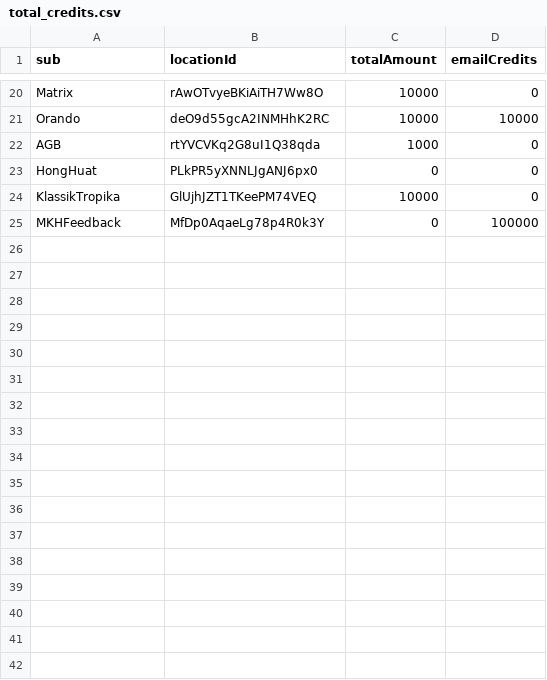
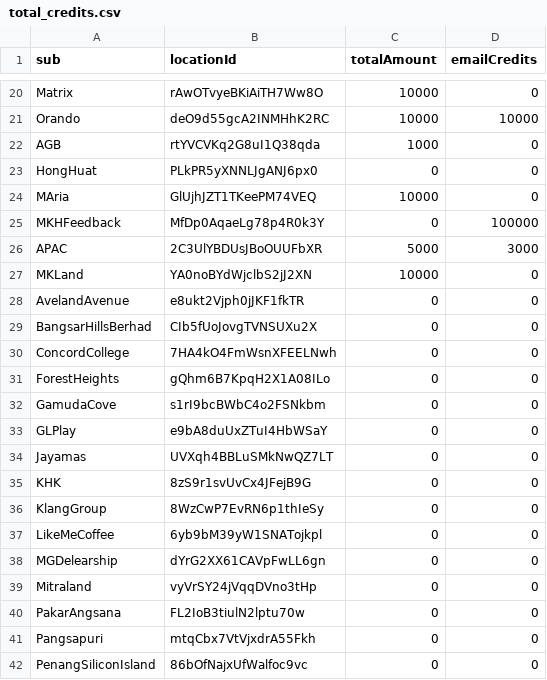
Before and after one commit to MNC-Tech-Solutions/credit-tallying, a CSV file: total_credits.csv, drawn as a sheet; only a part is shown, gaps mark what is left out; the diff covers the shown part only.

Commit message:
update credits

```diff
--- a/total_credits.csv
+++ b/total_credits.csv
@@ -23,3 +23,20 @@ AGB,rtYVCVKq2G8uI1Q38qda,1000,0
 HongHuat,PLkPR5yXNNLJgANJ6px0,0,0
-KlassikTropika,GlUjhJZT1TKeePM74VEQ,10000,0
+MAria,GlUjhJZT1TKeePM74VEQ,10000,0
 MKHFeedback,MfDp0AqaeLg78p4R0k3Y,0,100000
+APAC,2C3UlYBDUsJBoOUUFbXR,5000,3000
+MKLand,YA0noBYdWjclbS2jJ2XN,10000,0
+AvelandAvenue,e8ukt2Vjph0jJKF1fkTR,0,0
+BangsarHillsBerhad,CIb5fUoJovgTVNSUXu2X,0,0
+ConcordCollege,7HA4kO4FmWsnXFEELNwh,0,0
+ForestHeights,gQhm6B7KpqH2X1A08ILo,0,0
+GamudaCove,s1rI9bcBWbC4o2FSNkbm,0,0
+GLPlay,e9bA8duUxZTuI4HbWSaY,0,0
+Jayamas,UVXqh4BBLuSMkNwQZ7LT,0,0
+KHK,8zS9r1svUvCx4JFejB9G,0,0
+KlangGroup,8WzCwP7EvRN6p1thIeSy,0,0
+LikeMeCoffee,6yb9bM39yW1SNATojkpl,0,0
+MGDelearship,dYrG2XX61CAVpFwLL6gn,0,0
+Mitraland,vyVrSY24jVqqDVno3tHp,0,0
+PakarAngsana,FL2IoB3tiulN2lptu70w,0,0
+Pangsapuri,mtqCbx7VtVjxdrA55Fkh,0,0
+PenangSiliconIsland,86bOfNajxUfWalfoc9vc,0,0
```
Also changed, not shown: 16 added rows and 2 edited cells elsewhere in this file.
